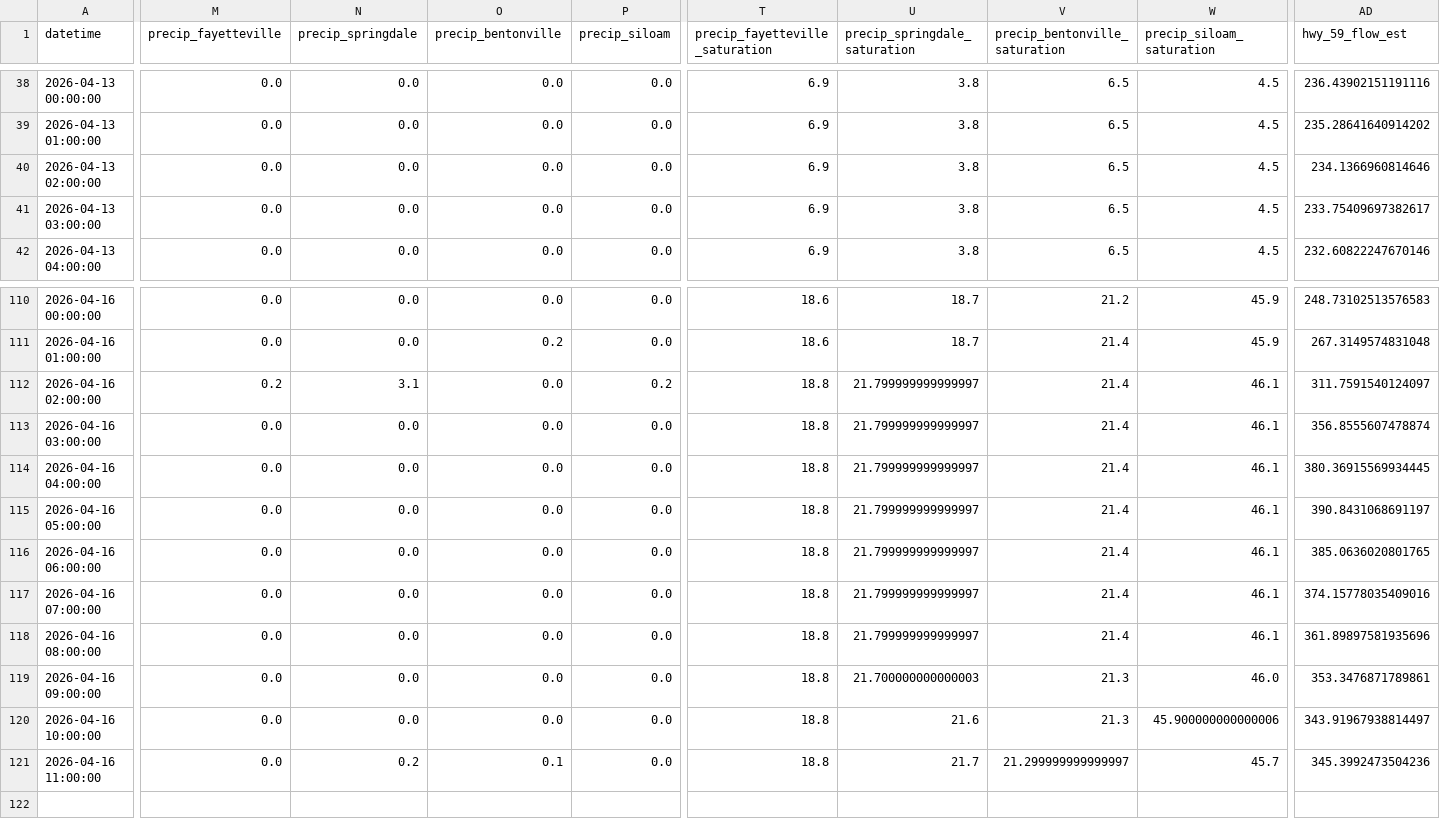
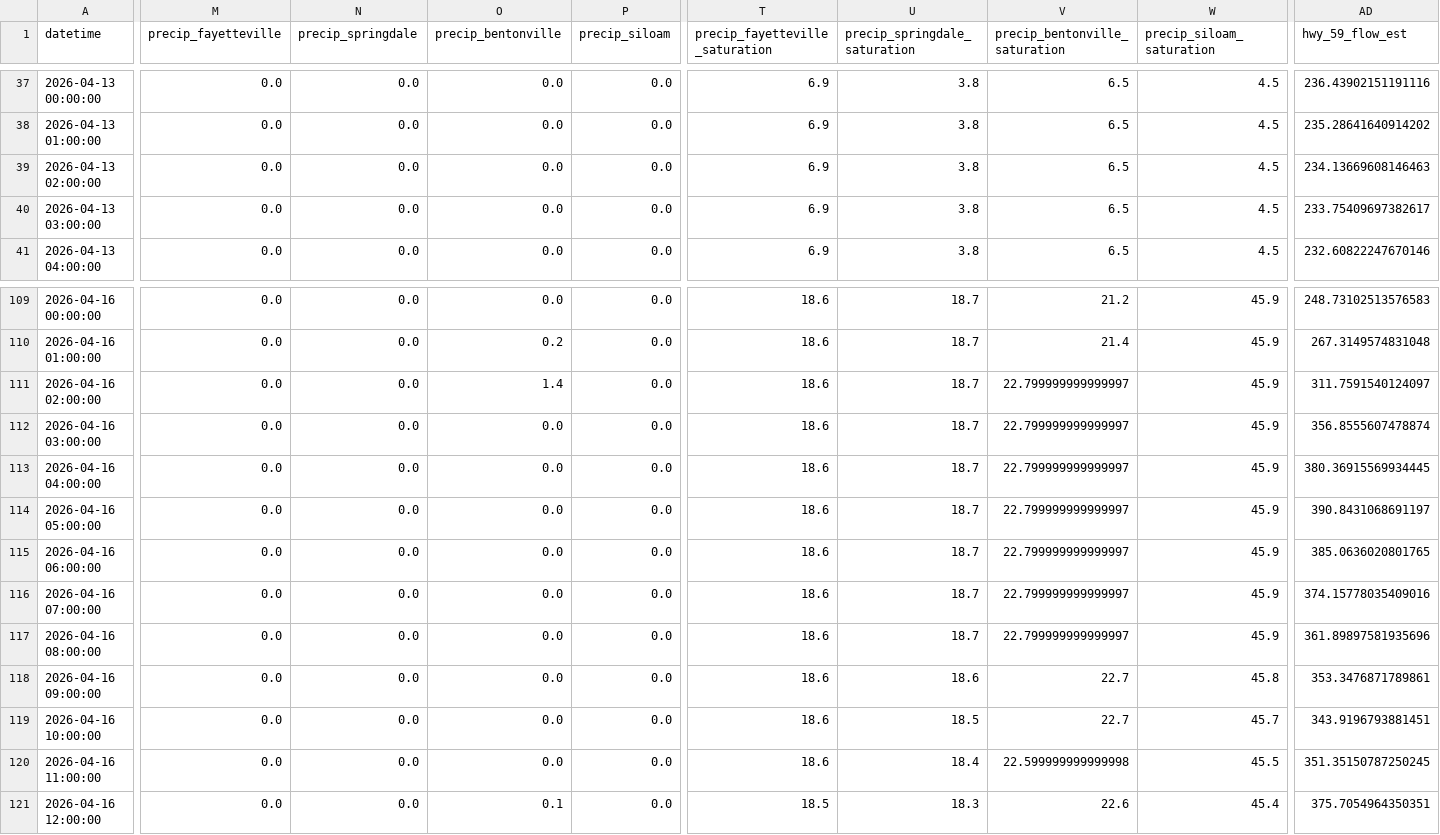
Before and after one commit to easipes2021/Illinois-River-Predictor, a CSV file: master_training_data.csv, drawn as a sheet; only a part is shown, gaps mark what is left out; addresses are those after the commit; rows hold the shown columns only; the diff covers the shown part only; the diff names each change by its address in the sheet, - before the commit and + after, or states it on an @@ line.

```diff
--- a/master_training_data.csv
+++ b/master_training_data.csv
-AD39 (hwy_59_flow_est): 234.1366960814646
+AD39 (hwy_59_flow_est): 234.13669608146463
-M111 (precip_fayetteville): 0.2
+M111 (precip_fayetteville): 0.0
-N111 (precip_springdale): 3.1
+N111 (precip_springdale): 0.0
-O111 (precip_bentonville): 0.0
+O111 (precip_bentonville): 1.4
-P111 (precip_siloam): 0.2
+P111 (precip_siloam): 0.0
-T111:T120 (precip_fayetteville_saturation): 18.8
+T111:T120 (precip_fayetteville_saturation): 18.6
-U111:U117 (precip_springdale_saturation): 21.799999999999997
+U111:U117 (precip_springdale_saturation): 18.7
-V111:V117 (precip_bentonville_saturation): 21.4
+V111:V117 (precip_bentonville_saturation): 22.799999999999997
-W111:W117 (precip_siloam_saturation): 46.1
+W111:W117 (precip_siloam_saturation): 45.9
-U118 (precip_springdale_saturation): 21.700000000000003
+U118 (precip_springdale_saturation): 18.6
-V118:V119 (precip_bentonville_saturation): 21.3
+V118:V119 (precip_bentonville_saturation): 22.7
-W118 (precip_siloam_saturation): 46.0
+W118 (precip_siloam_saturation): 45.8
-U119 (precip_springdale_saturation): 21.6
+U119 (precip_springdale_saturation): 18.5
-W119 (precip_siloam_saturation): 45.900000000000006
+W119 (precip_siloam_saturation): 45.7
-AD119 (hwy_59_flow_est): 343.91967938814497
+AD119 (hwy_59_flow_est): 343.9196793881451
-N120 (precip_springdale): 0.2
+N120 (precip_springdale): 0.0
-O120 (precip_bentonville): 0.1
+O120 (precip_bentonville): 0.0
-U120 (precip_springdale_saturation): 21.7
+U120 (precip_springdale_saturation): 18.4
-V120 (precip_bentonville_saturation): 21.299999999999997
+V120 (precip_bentonville_saturation): 22.599999999999998
-W120 (precip_siloam_saturation): 45.7
+W120 (precip_siloam_saturation): 45.5
-AD120 (hwy_59_flow_est): 345.3992473504236
+AD120 (hwy_59_flow_est): 351.35150787250245
+row 121: 2026-04-16 12:00:00 | 0.0 | 0.0 | 0.1 | 0.0 | 18.5 | 18.3 | 22.6 | 45.4 | 375.7054964350351
```
Also changed, not shown: 1 removed row and 22 edited cells elsewhere in this file, illinois_river_network.csv, regional_precip_actual.csv, 5 other files.
